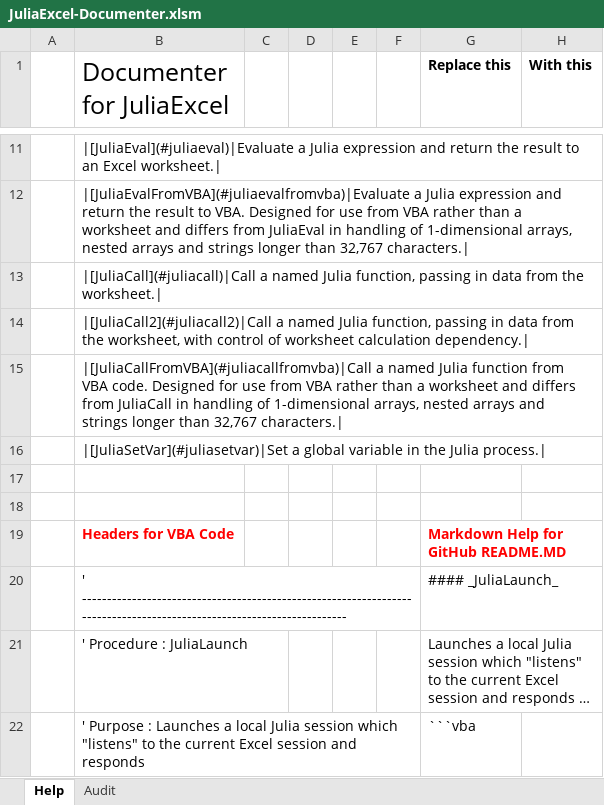
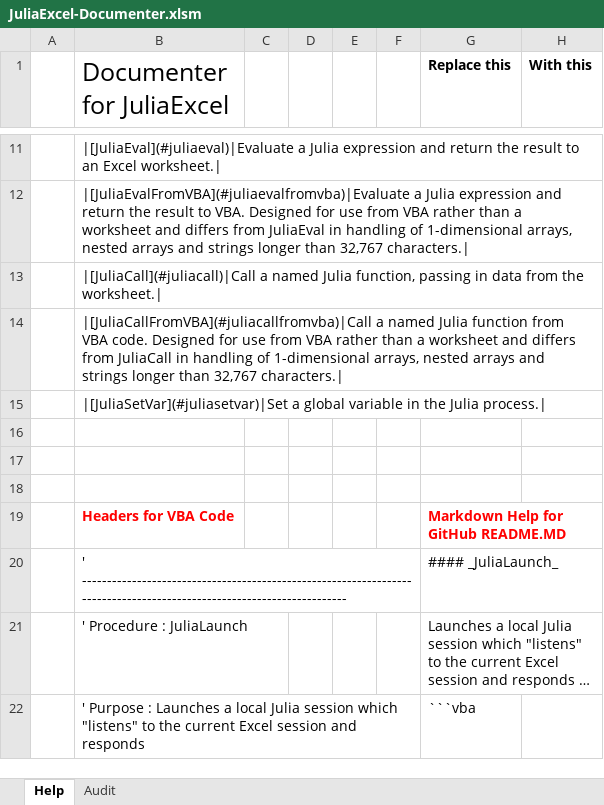
Before and after one commit to PGS62/JuliaExcel.jl, an Excel workbook: workbooks/JuliaExcel-Documenter.xlsm, sheet Help, drawn as a sheet; only a part is shown, gaps mark what is left out; long unchanged cells end in …; values as stored, in another font and other column widths than the file's, no borders; removed rows and columns are numbered as before the commit, all else as after; the diff covers the shown part only; the diff names each change by its address in the sheet, - before the commit and + after, or states it on an @@ line.

Commit message:
Ditched attempts to control calculation order.

```diff
--- a/workbooks/JuliaExcel-Documenter.xlsm (sheet Help)
+++ b/workbooks/JuliaExcel-Documenter.xlsm (sheet Help)
-row 14:  | |[JuliaCall2](#juliacall2)|Call a named Julia function, passing in data from the worksheet, with control of worksheet calculation dependency.
+row 16: (empty)
```
Also changed, not shown: 37 added rows, 53 removed rows, 5 moved rows and 17 edited cells elsewhere in this sheet, sheet Audit, 6 other files.
